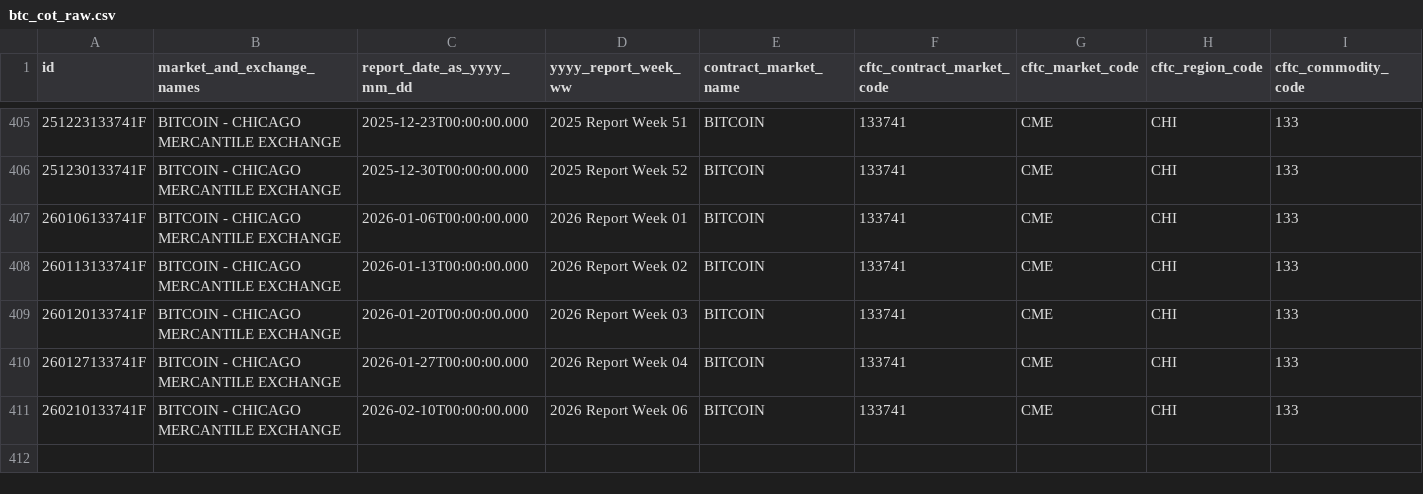
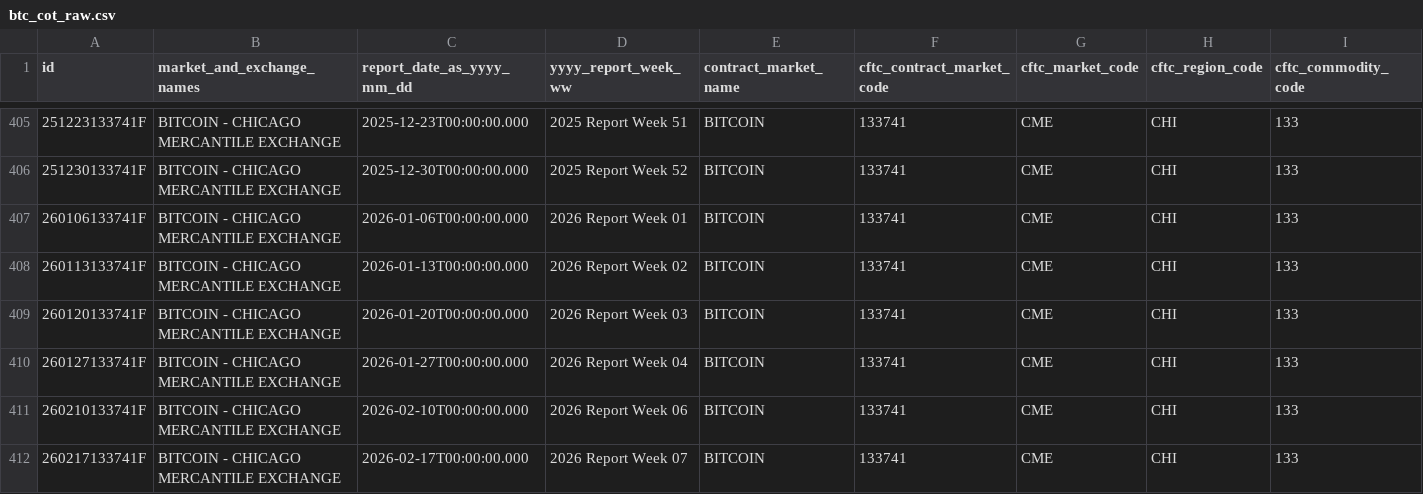
Before and after one commit to lLightly/MacroCryptoSentiel, a CSV file: data/raw/btc_cot_raw.csv, drawn as a sheet; only a part is shown, gaps mark what is left out; rows hold the shown columns only; the diff names each change by its address in the sheet, - before the commit and + after, or states it on an @@ line.

```diff
--- a/data/raw/btc_cot_raw.csv
+++ b/data/raw/btc_cot_raw.csv
+row 412: 260217133741F | BITCOIN - CHICAGO MERCANTILE EXCHANGE | 2026-02-17T00:00:00.000 | 2026 Report Week 07 | BITCOIN | 133741 | CME | CHI | 133
```
Also changed, not shown: data/processed/btc_price.csv, data/raw/eth_cot_raw.csv, 22 other files.
